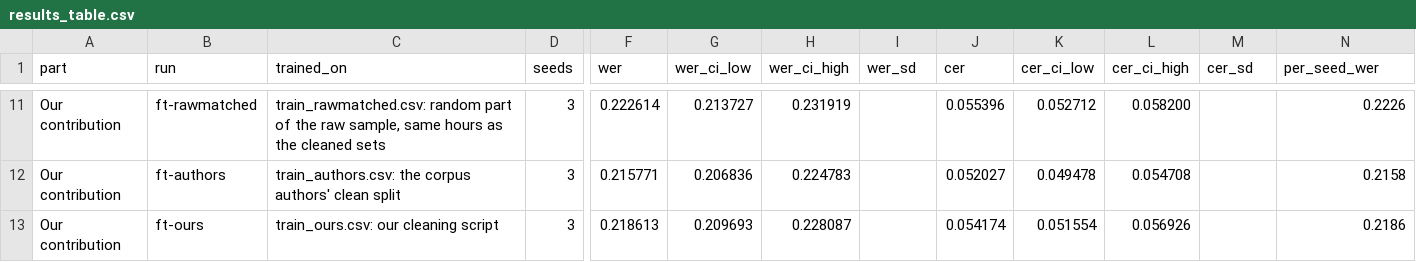
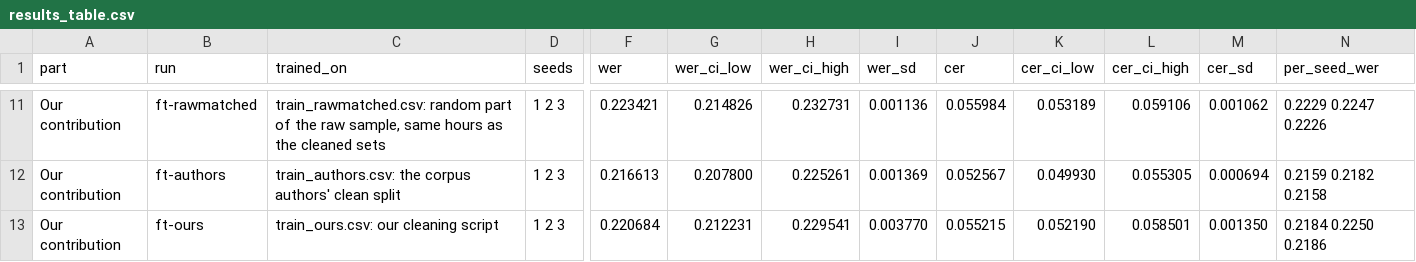
Before and after one commit to Mahmut-Ornek/basque-parliament-speech-recognition, a CSV file: results/results_table.csv, drawn as a sheet; only a part is shown, gaps mark what is left out; the diff covers the shown part only; the diff names each change by its address in the sheet, - before the commit and + after, or states it on an @@ line.

```diff
--- a/results/results_table.csv
+++ b/results/results_table.csv
-D11:D13 (seeds): 3
+D11:D13 (seeds): 1 2 3
-F11 (wer): 0.222614
+F11 (wer): 0.223421
-G11 (wer_ci_low): 0.213727
+G11 (wer_ci_low): 0.214826
-H11 (wer_ci_high): 0.231919
+H11 (wer_ci_high): 0.232731
-I11 (wer_sd): (empty)
+I11 (wer_sd): 0.001136
-J11 (cer): 0.055396
+J11 (cer): 0.055984
-K11 (cer_ci_low): 0.052712
+K11 (cer_ci_low): 0.053189
-L11 (cer_ci_high): 0.058200
+L11 (cer_ci_high): 0.059106
-M11 (cer_sd): (empty)
+M11 (cer_sd): 0.001062
-N11 (per_seed_wer): 0.2226
+N11 (per_seed_wer): 0.2229 0.2247 0.2226
-F12 (wer): 0.215771
+F12 (wer): 0.216613
-G12 (wer_ci_low): 0.206836
+G12 (wer_ci_low): 0.207800
-H12 (wer_ci_high): 0.224783
+H12 (wer_ci_high): 0.225261
-I12 (wer_sd): (empty)
+I12 (wer_sd): 0.001369
-J12 (cer): 0.052027
+J12 (cer): 0.052567
-K12 (cer_ci_low): 0.049478
+K12 (cer_ci_low): 0.049930
-L12 (cer_ci_high): 0.054708
+L12 (cer_ci_high): 0.055305
-M12 (cer_sd): (empty)
+M12 (cer_sd): 0.000694
-N12 (per_seed_wer): 0.2158
+N12 (per_seed_wer): 0.2159 0.2182 0.2158
-F13 (wer): 0.218613
+F13 (wer): 0.220684
-G13 (wer_ci_low): 0.209693
+G13 (wer_ci_low): 0.212231
-H13 (wer_ci_high): 0.228087
+H13 (wer_ci_high): 0.229541
-I13 (wer_sd): (empty)
+I13 (wer_sd): 0.003770
-J13 (cer): 0.054174
+J13 (cer): 0.055215
-K13 (cer_ci_low): 0.051554
+K13 (cer_ci_low): 0.052190
-L13 (cer_ci_high): 0.056926
+L13 (cer_ci_high): 0.058501
-M13 (cer_sd): (empty)
+M13 (cer_sd): 0.001350
-N13 (per_seed_wer): 0.2186
+N13 (per_seed_wer): 0.2184 0.2250 0.2186
```
Also changed, not shown: 31 edited cells elsewhere in this file, results/paired_comparisons.csv, results/paired_comparisons_dev.csv, 12 other files.
